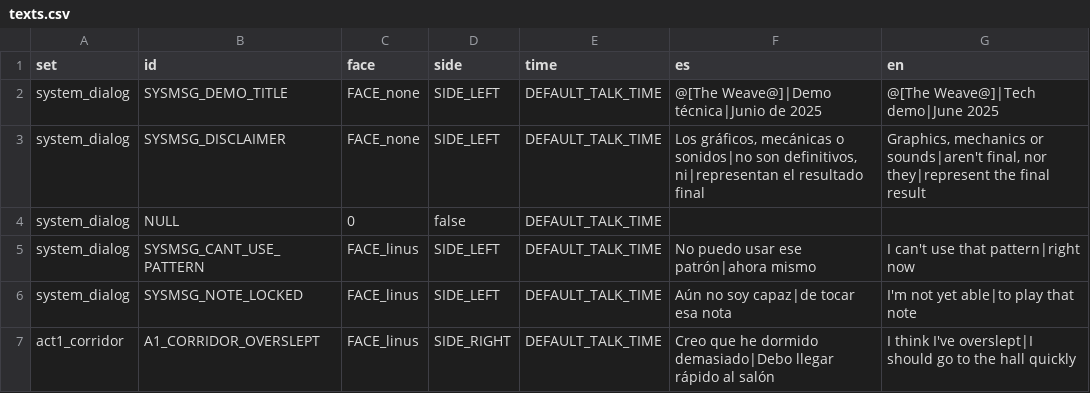
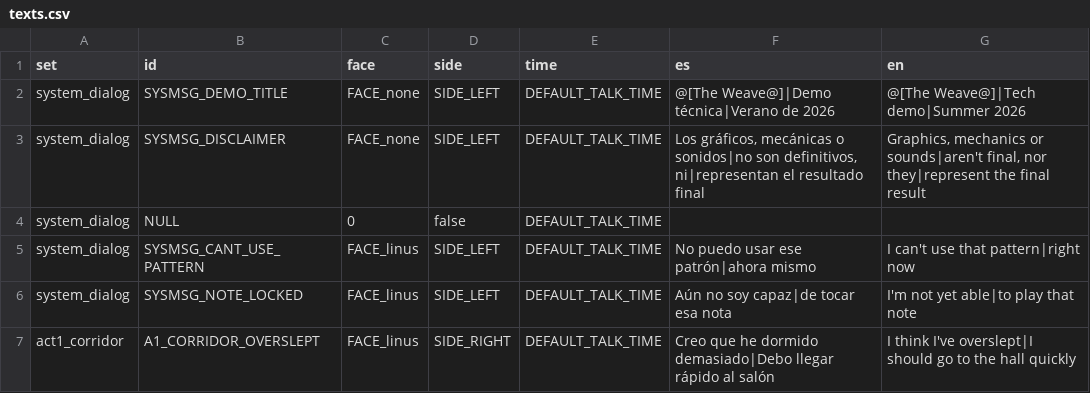
Before and after one commit to Ganso/The-Weave, a CSV file: data/texts.csv, drawn as a sheet; only a part is shown.

```diff
--- a/data/texts.csv
+++ b/data/texts.csv
@@ -1,3 +1,3 @@
 set,id,face,side,time,es,en
-system_dialog,SYSMSG_DEMO_TITLE,FACE_none,SIDE_LEFT,DEFAULT_TALK_TIME,@[The Weave@]|Demo técnica|Junio de 2025,@[The Weave@]|Tech demo|June 2025
+system_dialog,SYSMSG_DEMO_TITLE,FACE_none,SIDE_LEFT,DEFAULT_TALK_TIME,@[The Weave@]|Demo técnica|Verano de 2026,@[The Weave@]|Tech demo|Summer 2026
 system_dialog,SYSMSG_DISCLAIMER,FACE_none,SIDE_LEFT,DEFAULT_TALK_TIME,"Los gráficos, mecánicas o sonidos|no son definitivos, ni|representan el resultado final","Graphics, mechanics or sounds|aren't final, nor they|represent the final result"
```
Also changed, not shown: 6 other files.
